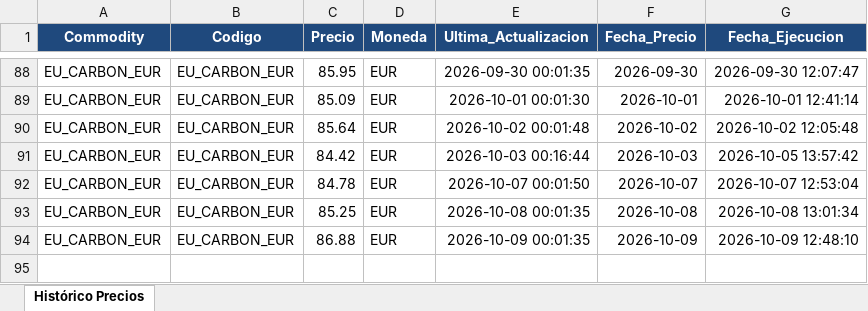
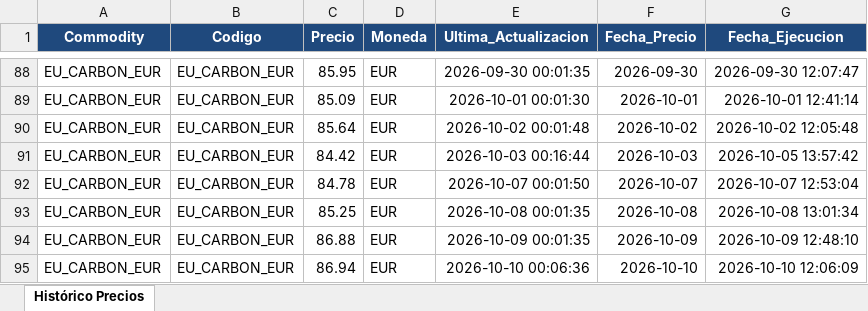
Before and after one commit to javiglejun/OilPrice, an Excel workbook: Historico_EUAs_Price.xlsx, sheet Histórico Precios, drawn as a sheet; only a part is shown, gaps mark what is left out; values as stored, in another font and other column widths than the file's, no borders; the diff names each change by its address in the sheet, - before the commit and + after, or states it on an @@ line.

```diff
--- a/Historico_EUAs_Price.xlsx (sheet Histórico Precios)
+++ b/Historico_EUAs_Price.xlsx (sheet Histórico Precios)
+row 95: EU_CARBON_EUR | EU_CARBON_EUR | 86.94 | EUR | 2026-10-10 00:06:36 | 2026-10-10 | 2026-10-10 12:06:09
```
